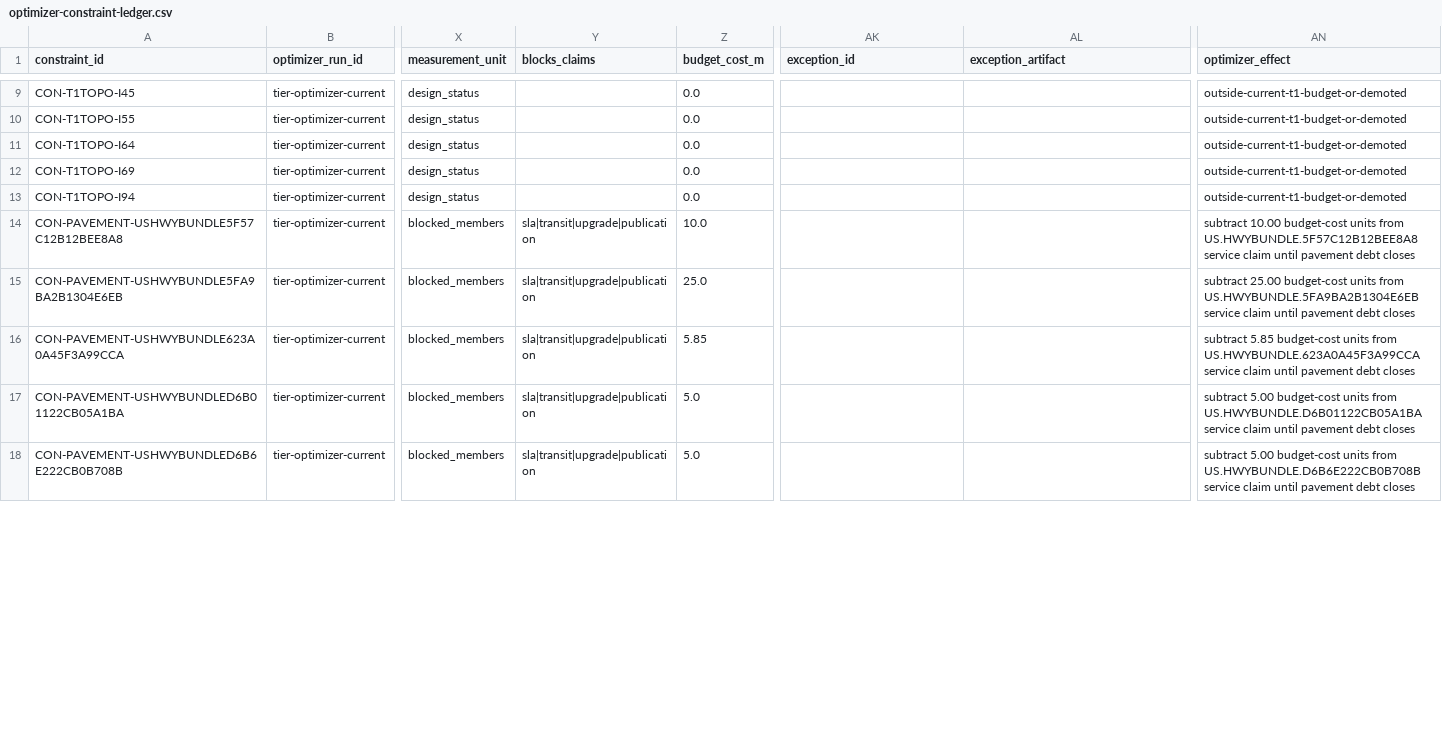
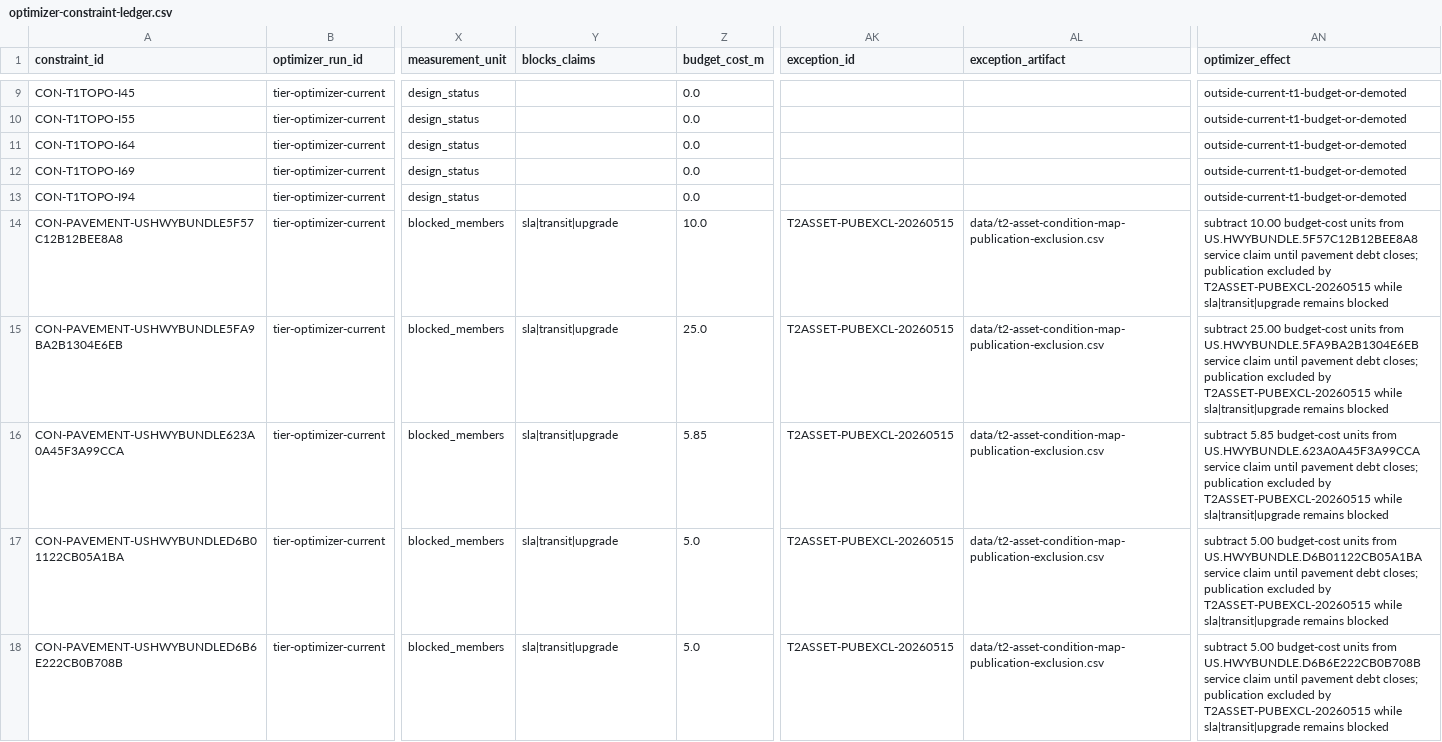
Before and after one commit to giodl73-repo/ROUTE, a CSV file: data/optimizer-constraint-ledger.csv, drawn as a sheet; only a part is shown, gaps mark what is left out; the diff covers the shown part only; the diff names each change by its address in the sheet, - before the commit and + after, or states it on an @@ line.

```diff
--- a/data/optimizer-constraint-ledger.csv
+++ b/data/optimizer-constraint-ledger.csv
-Y14:Y18 (blocks_claims): sla|transit|upgrade|publication
+Y14:Y18 (blocks_claims): sla|transit|upgrade
-AK14:AK18 (exception_id): (empty)
+AK14:AK18 (exception_id): T2ASSET-PUBEXCL-20260515
-AL14:AL18 (exception_artifact): (empty)
+AL14:AL18 (exception_artifact): data/t2-asset-condition-map-publication-exclusion.csv
-AN14 (optimizer_effect): …pavement debt closes
+AN14 (optimizer_effect): …pavement debt closes; publication excluded by T2ASSET-PUBEXCL-20260515 while sla|transit|upgrade remains blocked
-AN15 (optimizer_effect): …pavement debt closes
+AN15 (optimizer_effect): …pavement debt closes; publication excluded by T2ASSET-PUBEXCL-20260515 while sla|transit|upgrade remains blocked
-AN16 (optimizer_effect): …pavement debt closes
+AN16 (optimizer_effect): …pavement debt closes; publication excluded by T2ASSET-PUBEXCL-20260515 while sla|transit|upgrade remains blocked
-AN17 (optimizer_effect): …pavement debt closes
+AN17 (optimizer_effect): …pavement debt closes; publication excluded by T2ASSET-PUBEXCL-20260515 while sla|transit|upgrade remains blocked
-AN18 (optimizer_effect): …pavement debt closes
+AN18 (optimizer_effect): …pavement debt closes; publication excluded by T2ASSET-PUBEXCL-20260515 while sla|transit|upgrade remains blocked
```
Also changed, not shown: 16 edited cells elsewhere in this file, data/map-publication-scope-decision.csv, data/optimizer-constraint-budget.csv, 10 other files.
